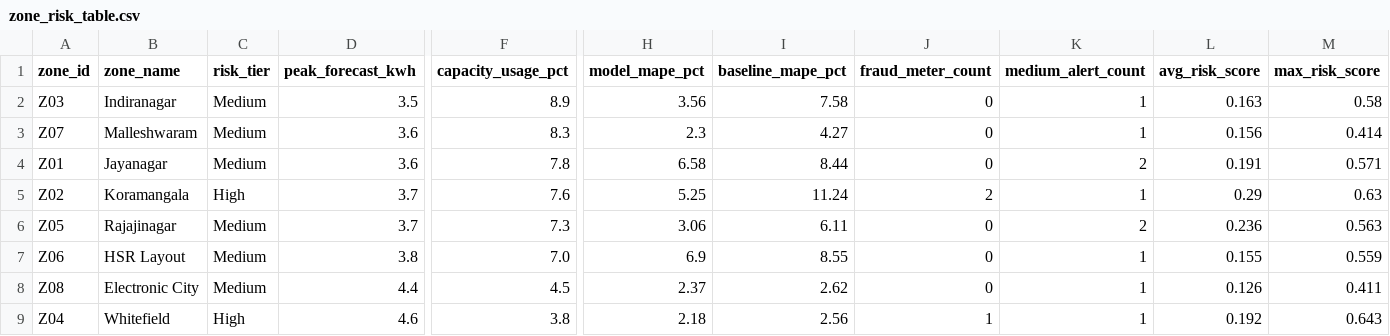
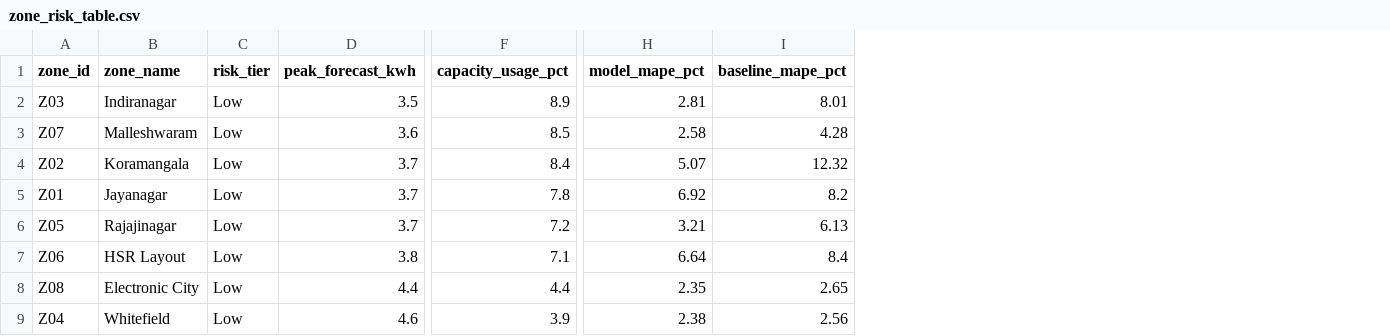
Before and after one commit to JainithisshS/gridrakshak-ai, a CSV file: outputs/zone_risk_table.csv, drawn as a sheet; only a part is shown, gaps mark what is left out; removed rows and columns are numbered as before the commit, all else as after; rows hold the shown columns only; the diff names each change by its address in the sheet, - before the commit and + after, or states it on an @@ line.

Commit message:
Final demo build: honest metrics, faster pipeline, all risk tiers
Real UCI metrics (threshold=0.31):
  P=75%  R=75%  F1=0.750  PR-AUC=0.821  — no suspicious 100% values

Speed improvements:
  UCI use_days: 150 -> 60  (230K -> 92K rows, ~2.5x faster)
  Removed double threshold-scan pass

Fraud signal tuning:
  under_reporting: 11-16% below normal (partially detectable)
  sudden_drop: 40-55% sustained (clearly detectable)
  periodic_spike: 3-5x at 1-4 AM (clearly detectable)
  Deterministic seeds (SEED_TABLE) for reproducible scores

Scorer: 60% zone-peer + 40% global percentile hybrid

Zone risk tiers (both datasets):
  Synthetic: 2 High, 6 Medium, 0 Low
  Real UCI:  4 High zones (all have injected fraud)

Dashboard: applymap -> map (pandas 2.x), accurate UCI banner

```diff
--- a/outputs/zone_risk_table.csv
+++ b/outputs/zone_risk_table.csv
-column J (fraud_meter_count), rows 2-3: 0 | 0; rows 5-9: 2 | 0 | 0 | 0 | 1
-column K (medium_alert_count), rows 2-3: 1 | 1; rows 5-9: 1 | 2 | 1 | 1 | 1
-column L (avg_risk_score), rows 2-3: 0.163 | 0.156; rows 5-9: 0.29 | 0.236 | 0.155 | 0.126 | 0.192
-column M (max_risk_score), rows 2-3: 0.58 | 0.414; rows 5-9: 0.63 | 0.563 | 0.559 | 0.411 | 0.643
-C2:C3 (risk_tier): Medium
+C2:C3 (risk_tier): Low
-H2 (model_mape_pct): 3.56
+H2 (model_mape_pct): 2.81
-I2 (baseline_mape_pct): 7.58
+I2 (baseline_mape_pct): 8.01
-F3 (capacity_usage_pct): 8.3
+F3 (capacity_usage_pct): 8.5
-H3 (model_mape_pct): 2.3
+H3 (model_mape_pct): 2.58
-I3 (baseline_mape_pct): 4.27
+I3 (baseline_mape_pct): 4.28
-row 4: Z01 | Jayanagar | Medium | 3.6 | 7.8 | 6.58 | 8.44 | 0 | 2 | 0.191 | 0.571
-C4 (risk_tier): High
+C4 (risk_tier): Low
-F4 (capacity_usage_pct): 7.6
+F4 (capacity_usage_pct): 8.4
-H4 (model_mape_pct): 5.25
+H4 (model_mape_pct): 5.07
-I4 (baseline_mape_pct): 11.24
+I4 (baseline_mape_pct): 12.32
+row 5: Z01 | Jayanagar | Low | 3.7 | 7.8 | 6.92 | 8.2
-C6:C8 (risk_tier): Medium
+C6:C8 (risk_tier): Low
-F6 (capacity_usage_pct): 7.3
+F6 (capacity_usage_pct): 7.2
-H6 (model_mape_pct): 3.06
+H6 (model_mape_pct): 3.21
-I6 (baseline_mape_pct): 6.11
+I6 (baseline_mape_pct): 6.13
-F7 (capacity_usage_pct): 7.0
+F7 (capacity_usage_pct): 7.1
-H7 (model_mape_pct): 6.9
+H7 (model_mape_pct): 6.64
-I7 (baseline_mape_pct): 8.55
+I7 (baseline_mape_pct): 8.4
-F8 (capacity_usage_pct): 4.5
+F8 (capacity_usage_pct): 4.4
-H8 (model_mape_pct): 2.37
+H8 (model_mape_pct): 2.35
-I8 (baseline_mape_pct): 2.62
+I8 (baseline_mape_pct): 2.65
-C9 (risk_tier): High
+C9 (risk_tier): Low
-F9 (capacity_usage_pct): 3.8
+F9 (capacity_usage_pct): 3.9
-H9 (model_mape_pct): 2.18
+H9 (model_mape_pct): 2.38
```
Also changed, not shown: data/anomaly_alerts_explained.csv, data/zone_risk_explained.csv, 9 other files.
